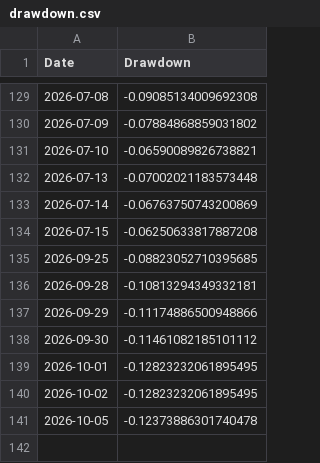
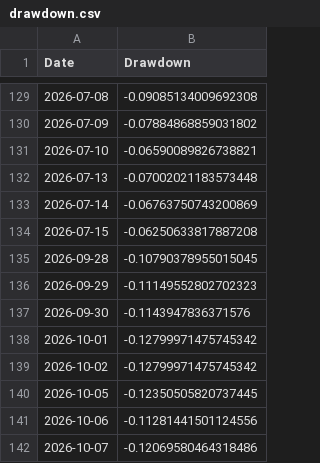
Before and after one commit to amitchoksi7747-debug/momentum-dashboard, a CSV file: data/processed/strategies/S1/drawdown.csv, drawn as a sheet; only a part is shown, gaps mark what is left out.

```diff
--- a/data/processed/strategies/S1/drawdown.csv
+++ b/data/processed/strategies/S1/drawdown.csv
@@ -134,8 +134,9 @@ Date,Drawdown
 2026-07-15,-0.06250633817887208
-2026-09-25,-0.08823052710395685
-2026-09-28,-0.10813294349332181
-2026-09-29,-0.11174886500948866
-2026-09-30,-0.11461082185101112
-2026-10-01,-0.12823232061895495
-2026-10-02,-0.12823232061895495
-2026-10-05,-0.12373886301740478
+2026-09-28,-0.10790378955015045
+2026-09-29,-0.11149552802702323
+2026-09-30,-0.1143947836371576
+2026-10-01,-0.12799971475745342
+2026-10-02,-0.12799971475745342
+2026-10-05,-0.12350505820737445
+2026-10-06,-0.11281441501124556
+2026-10-07,-0.12069580464318486
```
Also changed, not shown: data/processed/strategies/S1/current_holdings.csv, data/processed/strategies/S1/trades.csv, 32 other files.
